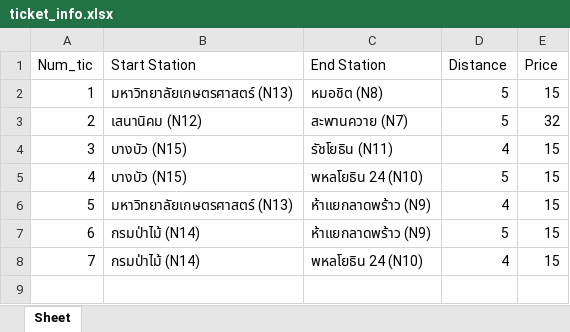
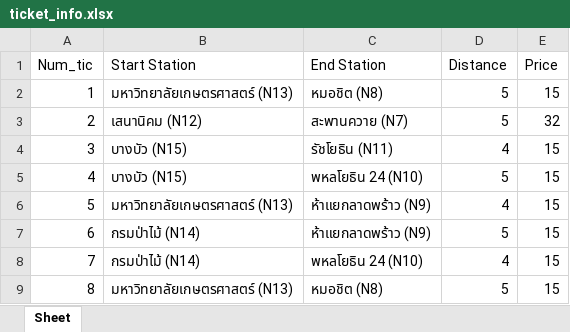
Before and after one commit to backkerrmutt/new_project, an Excel workbook: GUI_Mini-Pro/excel/ticket_info.xlsx, sheet Sheet, drawn as a sheet; values as stored, in another font and other column widths than the file's, no borders; the diff names each change by its address in the sheet, - before the commit and + after, or states it on an @@ line.

```diff
--- a/GUI_Mini-Pro/excel/ticket_info.xlsx (sheet Sheet)
+++ b/GUI_Mini-Pro/excel/ticket_info.xlsx (sheet Sheet)
+row 9: 8 | มหาวิทยาลัยเกษตรศาสตร์ (N13) | หมอชิต (N8) | 5 | 15
```
Also changed, not shown: 1 other file.
